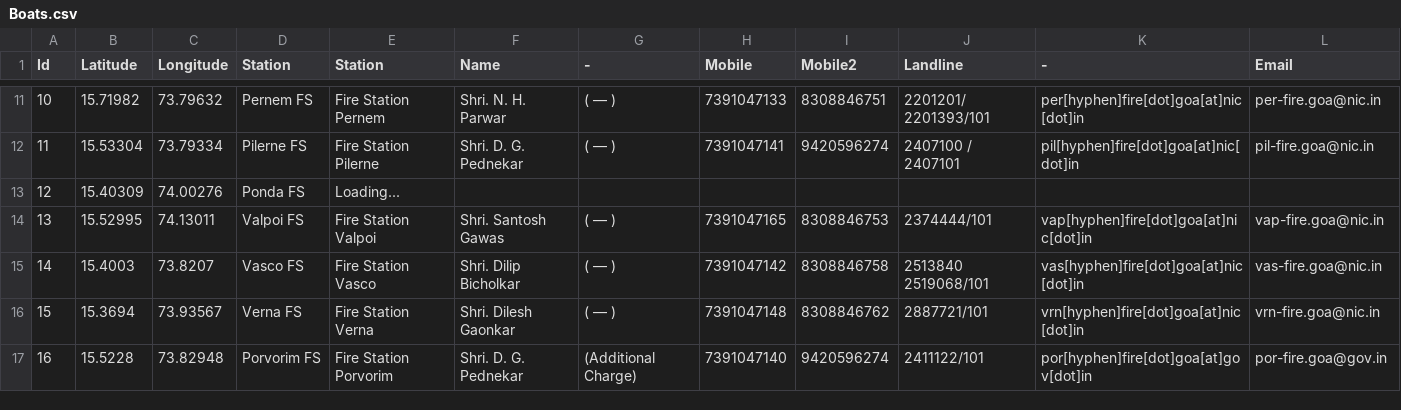
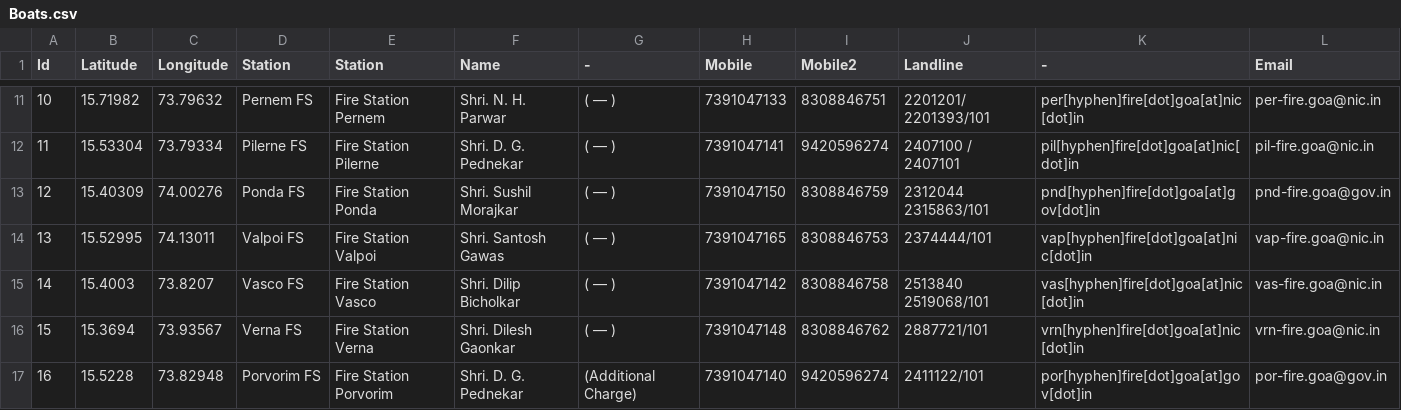
Before and after one commit to alansaviolobo/google-sheets-to-json-converter, a CSV file: data/Boats.csv, drawn as a sheet; only a part is shown, gaps mark what is left out.

```diff
--- a/data/Boats.csv
+++ b/data/Boats.csv
@@ -12,3 +12,3 @@ Id,Latitude,Longitude,Station,Station,Name,-,Mobile,Mobile2,Landline,-,Email
 11,15.53304,73.79334,Pilerne FS,Fire Station Pilerne,Shri. D. G. Pednekar,( — ),7391047141,9420596274,2407100 / 2407101,pil[hyphen]fire[dot]goa[at]nic[dot]in,pil-fire.goa@nic.in
-12,15.40309,74.00276,Ponda FS,Loading...,,,,,,,
+12,15.40309,74.00276,Ponda FS,Fire Station Ponda,Shri. Sushil Morajkar,( — ),7391047150,8308846759,2312044 2315863/101,pnd[hyphen]fire[dot]goa[at]gov[dot]in,pnd-fire.goa@gov.in
 13,15.52995,74.13011,Valpoi FS,Fire Station Valpoi,Shri. Santosh Gawas,( — ),7391047165,8308846753,2374444/101,vap[hyphen]fire[dot]goa[at]nic[dot]in,vap-fire.goa@nic.in
```
Also changed, not shown: data/Dam-Levels.csv, data/Police-Stations.csv, 8 other files.
